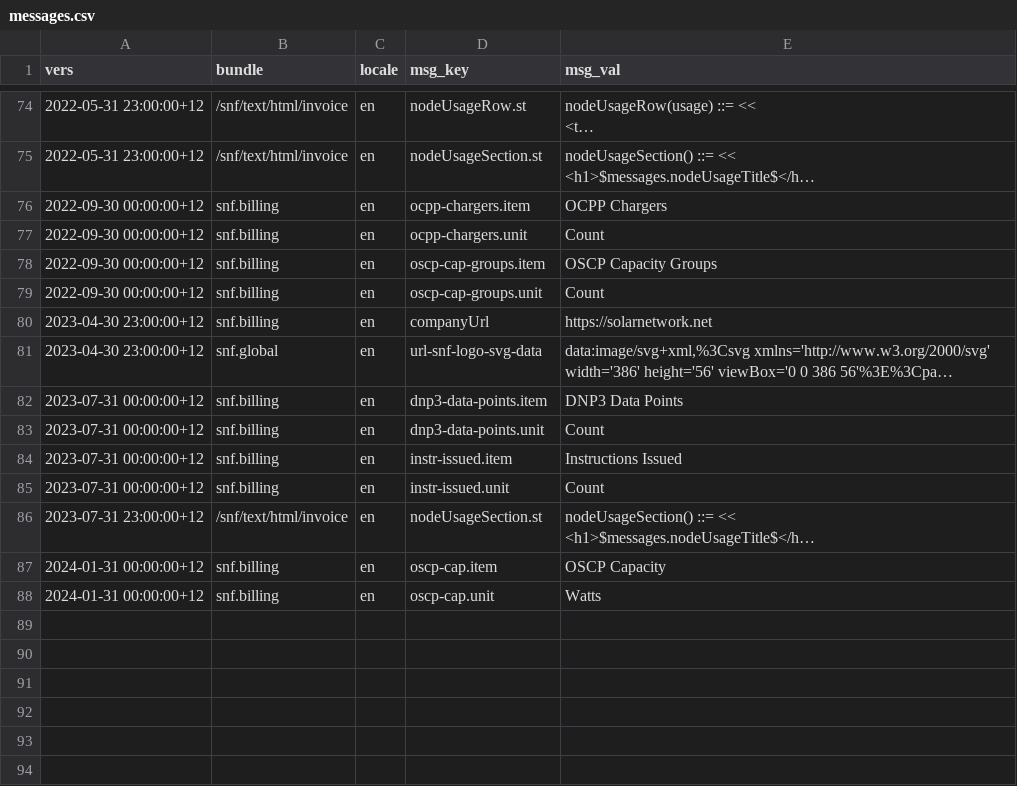
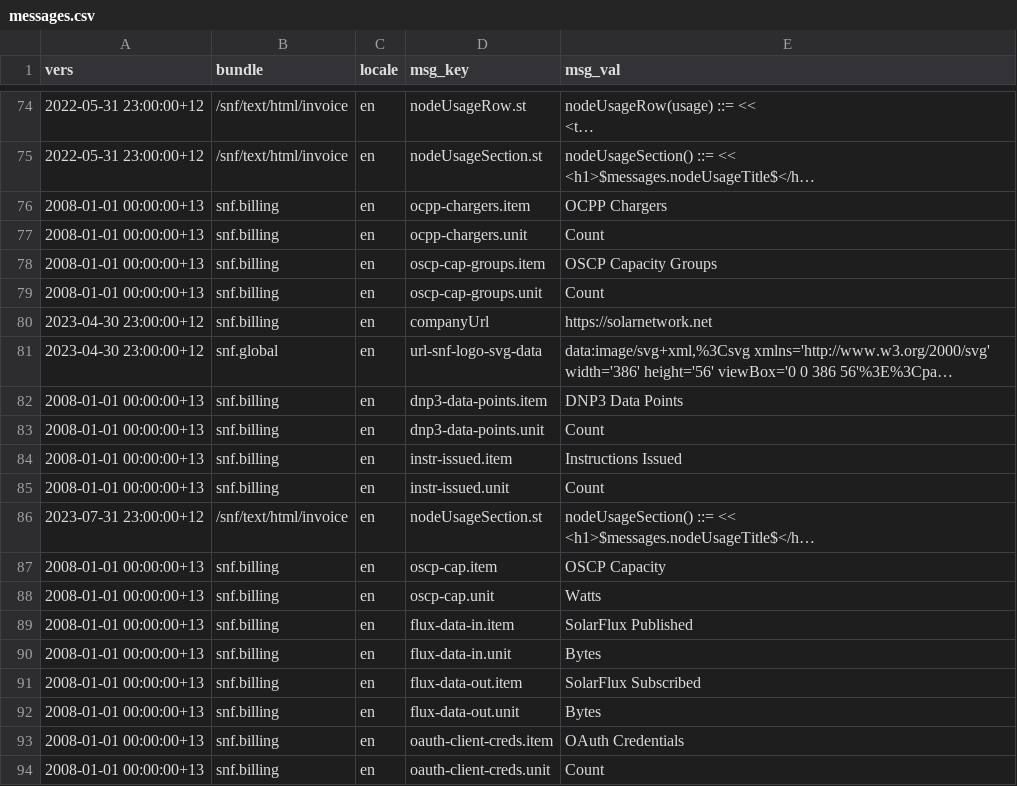
Before and after one commit to SolarNetworkFoundation/solarnetwork-ops, a CSV file: billing/snf/messages.csv, drawn as a sheet; only a part is shown, gaps mark what is left out; long unchanged cells end in …; the diff names each change by its address in the sheet, - before the commit and + after, or states it on an @@ line.

Commit message:
Tweak dates of invoice item labels so they can appear in older invoices.

```diff
--- a/billing/snf/messages.csv
+++ b/billing/snf/messages.csv
-A76:A79 (vers): 2022-09-30 00:00:00+12
+A76:A79 (vers): 2008-01-01 00:00:00+13
-A82:A85 (vers): 2023-07-31 00:00:00+12
+A82:A85 (vers): 2008-01-01 00:00:00+13
-A87:A88 (vers): 2024-01-31 00:00:00+12
+A87:A88 (vers): 2008-01-01 00:00:00+13
+row 89: 2008-01-01 00:00:00+13 | snf.billing | en | flux-data-in.item | SolarFlux Published
+row 90: 2008-01-01 00:00:00+13 | snf.billing | en | flux-data-in.unit | Bytes
+row 91: 2008-01-01 00:00:00+13 | snf.billing | en | flux-data-out.item | SolarFlux Subscribed
+row 92: 2008-01-01 00:00:00+13 | snf.billing | en | flux-data-out.unit | Bytes
+row 93: 2008-01-01 00:00:00+13 | snf.billing | en | oauth-client-creds.item | OAuth Credentials
+row 94: 2008-01-01 00:00:00+13 | snf.billing | en | oauth-client-creds.unit | Count
```
